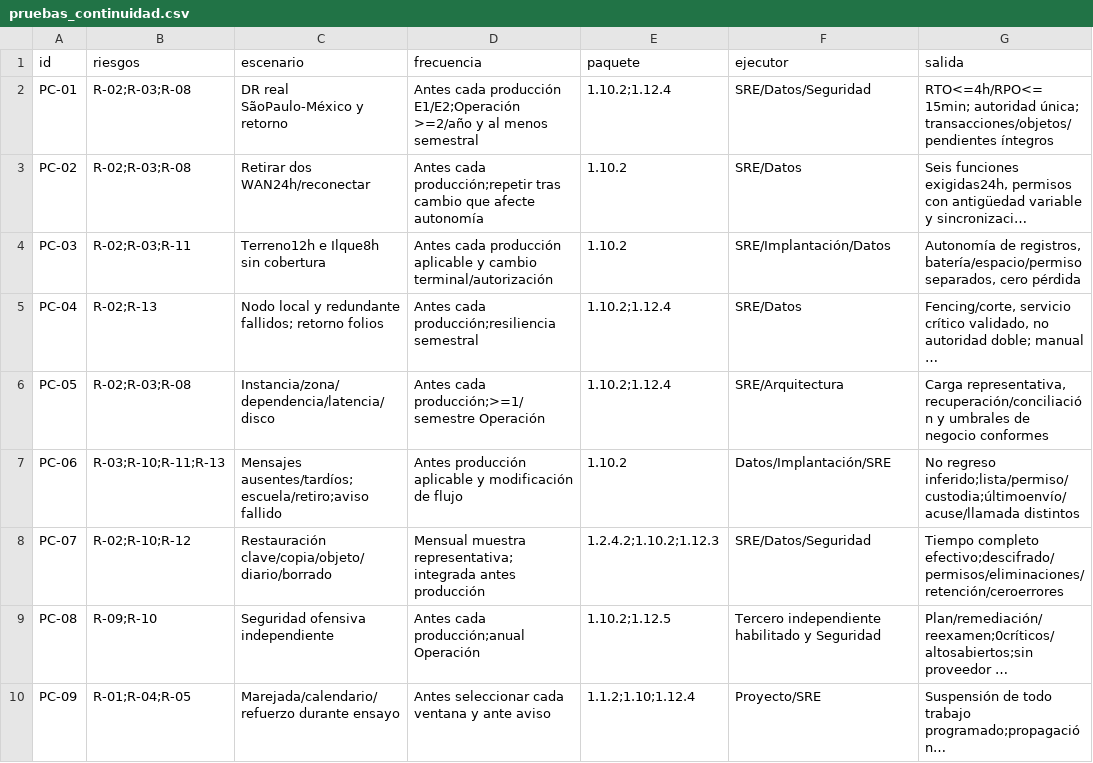
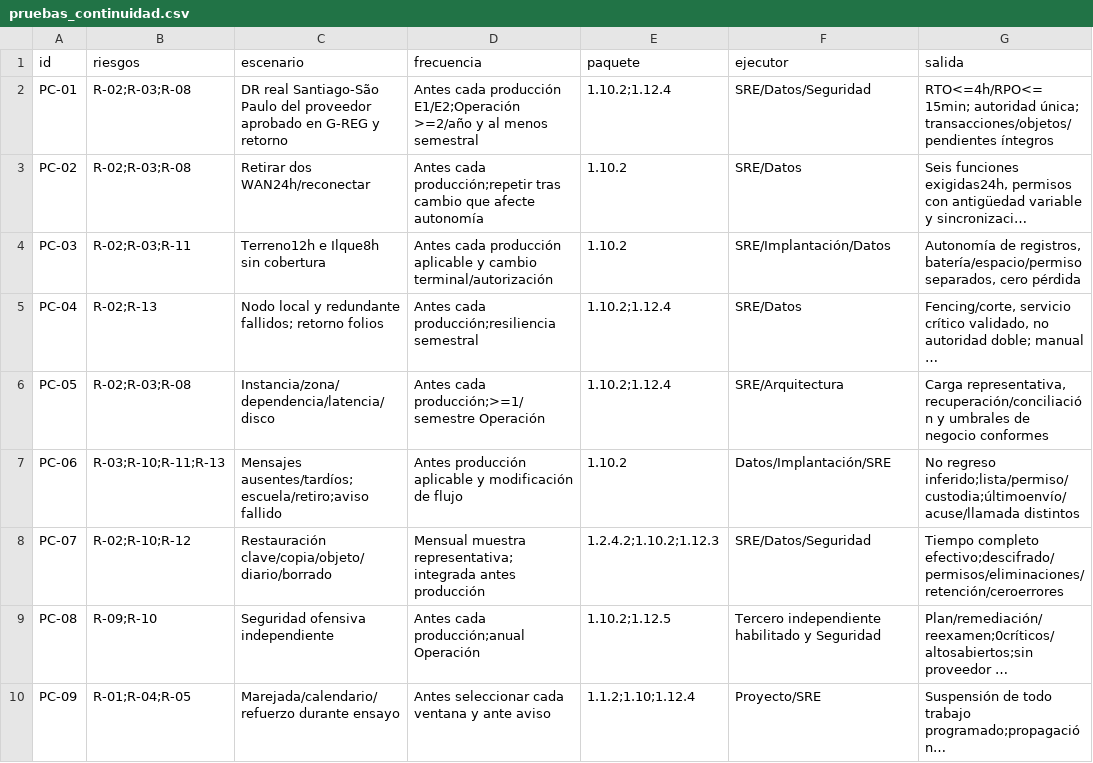
Before and after one commit to Saicooh/FEP-Subdocumentos, a CSV file: Subdocumento_8___SYNAPTIX/componentes/pruebas_continuidad.csv, drawn as a sheet; only a part is shown; long unchanged cells end in …; the diff names each change by its address in the sheet, - before the commit and + after, or states it on an @@ line.

```diff
--- a/Subdocumento_8___SYNAPTIX/componentes/pruebas_continuidad.csv
+++ b/Subdocumento_8___SYNAPTIX/componentes/pruebas_continuidad.csv
-C2 (escenario): DR real SãoPaulo-México y retorno
+C2 (escenario): DR real Santiago-São Paulo del proveedor aprobado en G-REG y retorno
```
Also changed, not shown: Subdocumento_7___SYNAPTIX/CSVs/condiciones_fichas_t14.csv, Subdocumento_7___SYNAPTIX/CSVs/trazabilidad_complementos_c07.csv, 35 other files.
